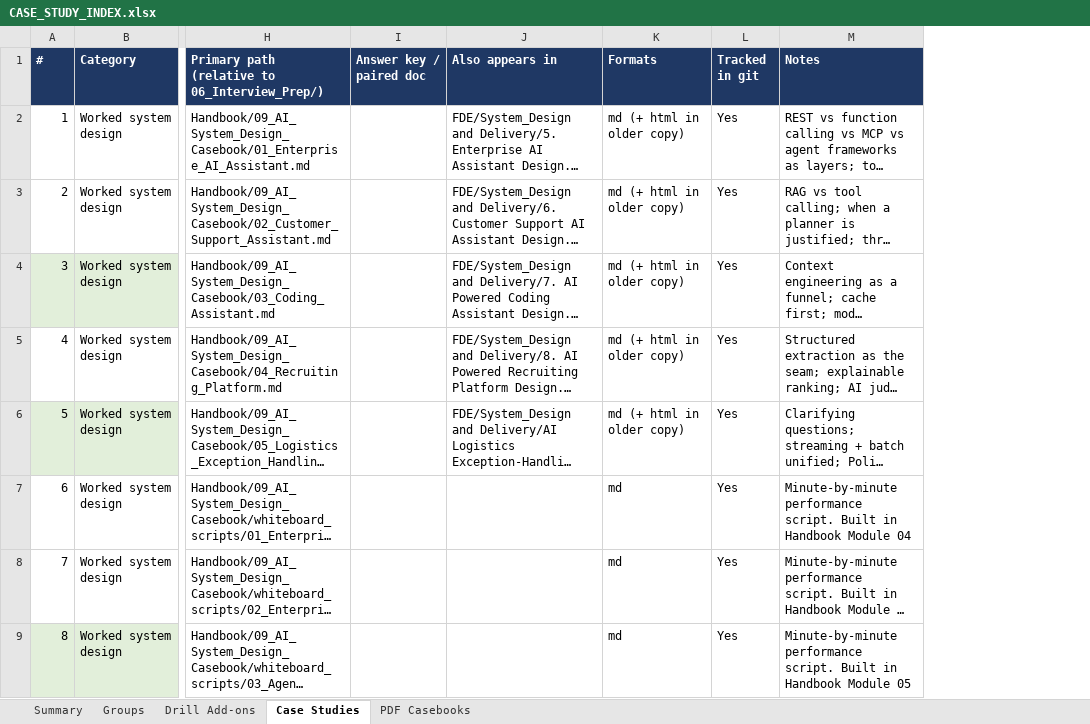
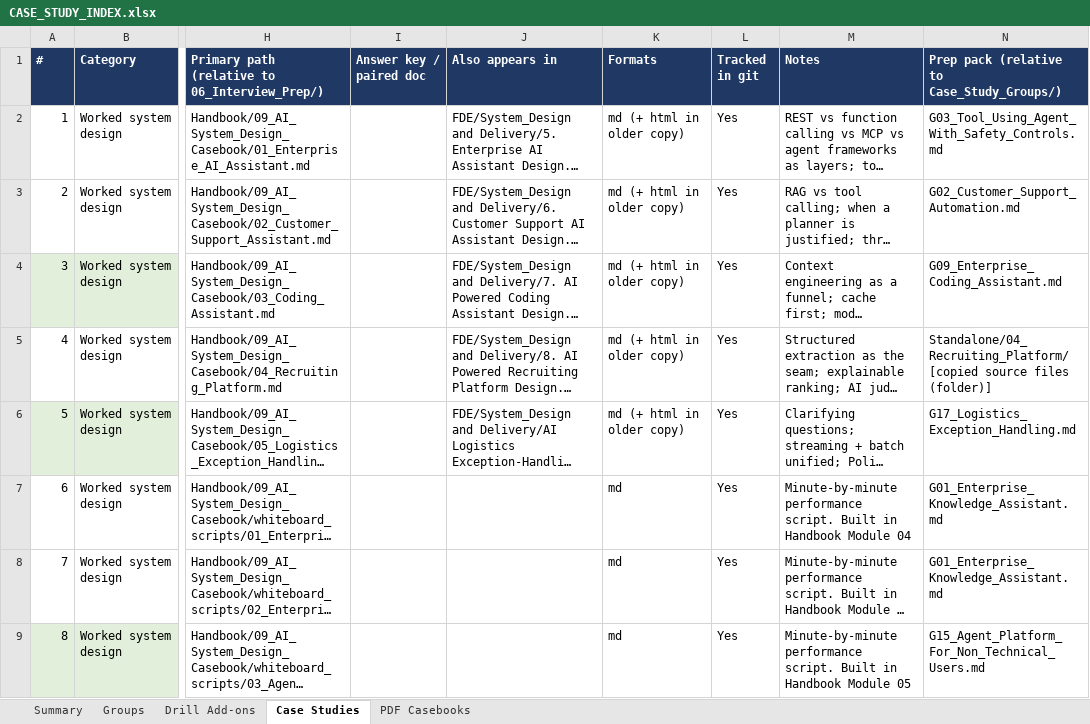
Before and after one commit to Sourav692/AI-ENGINEERING-DEMYSTIFIED, an Excel workbook: 06_Interview_Prep/CASE_STUDY_INDEX.xlsx, sheet Case Studies, drawn as a sheet; only a part is shown, gaps mark what is left out; long unchanged cells end in …; values as stored, in another font and other column widths than the file's, no borders; table styles not drawn; the diff names each change by its address in the sheet, - before the commit and + after, or states it on an @@ line.

Commit message:
docs: update case study documents and add new prioritization guide for AI use cases
This commit includes significant updates to existing case study documents and introduces a new markdown file focused on prioritizing AI use cases. Key changes include:

1. **G01_Enterprise_Knowledge_Assistant.md**: Updated to reflect changes in section contributions and clarify the design and implementation details.
2. **New File: 60_Prioritize_AI_Use_Cases.md**: A comprehensive guide outlining a structured approach to prioritizing AI use cases in large enterprises, including criteria for selection and evaluation.

These updates aim to enhance the interview preparation materials by providing clearer insights and actionable strategies for AI implementation.

```diff
--- a/06_Interview_Prep/CASE_STUDY_INDEX.xlsx (sheet Case Studies)
+++ b/06_Interview_Prep/CASE_STUDY_INDEX.xlsx (sheet Case Studies)
+column N, rows 1-9: Prep pack (relative to Case_Study_Groups/) | G03_Tool_Using_Agent_With_Safety_Controls.md | G02_Customer_Support_Automation.md | G09_Enterprise_Coding_Assistant.md | Standalone/04_Recruiting_Platform/ [copied source files (folder)] | G17_Logistics_Exception_Handling.md | G01_Enterprise_Knowledge_Assistant.md | G01_Enterprise_Knowledge_Assistant.md | G15_Agent_Platform_For_Non_Technical_Users.md
```
Also changed, not shown: sheet Summary, sheet Groups, 2 other files.
